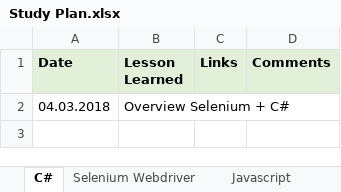
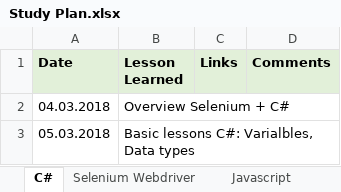
Before and after one commit to MargaritaKolosok/Lessons, an Excel workbook: Study Plan.xlsx, sheet C#, drawn as a sheet; values as stored, in another font and other column widths than the file's, no borders; the diff names each change by its address in the sheet, - before the commit and + after, or states it on an @@ line.

Commit message:
#lessons

```diff
--- a/Study Plan.xlsx (sheet C#)
+++ b/Study Plan.xlsx (sheet C#)
+row 3: 05.03.2018 | Basic lessons C#: Varialbles, Data types
```
